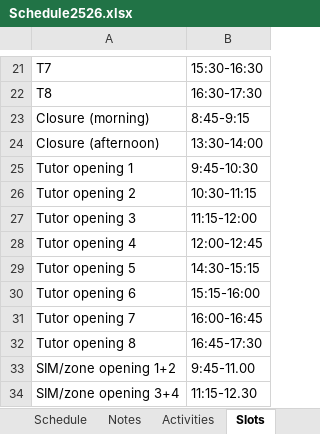
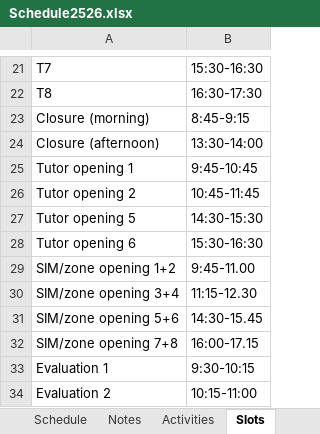
Before and after one commit to Energy-Storage-and-Transport/Energy-Storage-and-Transport.github.io, an Excel workbook: data/Schedule2526.xlsx, sheet Slots, drawn as a sheet; only a part is shown, gaps mark what is left out; the shorter side is filled out with more unchanged rows; values as stored, in another font and other column widths than the file's, no borders; removed rows and columns are numbered as before the commit, all else as after; the diff names each change by its address in the sheet, - before the commit and + after, or states it on an @@ line.

```diff
--- a/data/Schedule2526.xlsx (sheet Slots)
+++ b/data/Schedule2526.xlsx (sheet Slots)
-B25: 9:45-10:30
+B25: 9:45-10:45
-B26: 10:30-11:15
+B26: 10:45-11:45
-row 27: Tutor opening 3 | 11:15-12:00
-row 28: Tutor opening 4 | 12:00-12:45
-B27: 14:30-15:15
+B27: 14:30-15:30
-B28: 15:15-16:00
+B28: 15:30-16:30
-row 31: Tutor opening 7 | 16:00-16:45
-row 32: Tutor opening 8 | 16:45-17:30
```
Also changed, not shown: sheet Schedule, sheet Notes, 3 other files.
